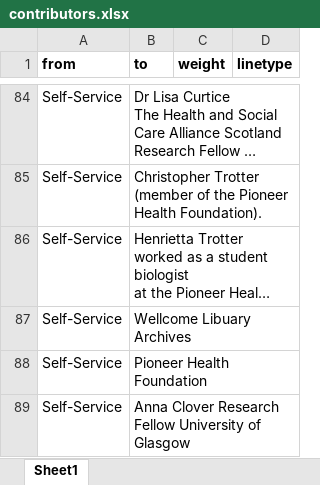
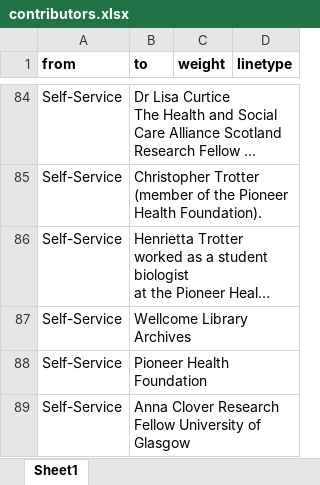
Before and after one commit to bschilder/Ilona_thesis, an Excel workbook: data/contributors.xlsx, sheet Sheet1, drawn as a sheet; only a part is shown, gaps mark what is left out; long unchanged cells end in …; values as stored, in another font and other column widths than the file's, no borders; the diff names each change by its address in the sheet, - before the commit and + after, or states it on an @@ line.

```diff
--- a/data/contributors.xlsx (sheet Sheet1)
+++ b/data/contributors.xlsx (sheet Sheet1)
-B87 (to): Wellcome Libuary Archives
+B87 (to): Wellcome Library Archives
```
Also changed, not shown: 3 other files.
